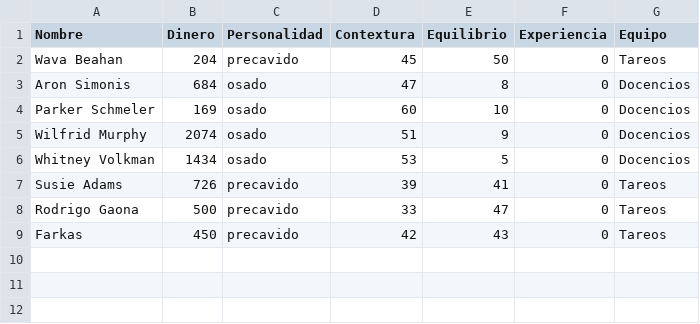
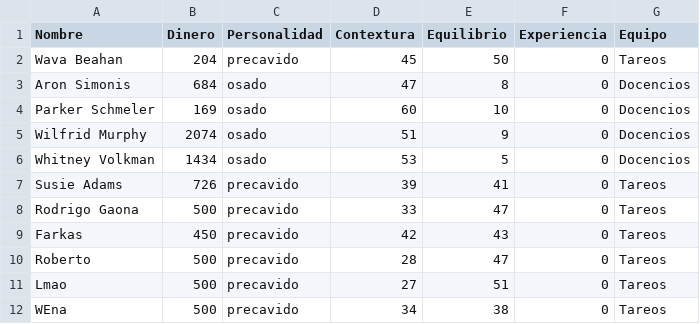
Before and after one commit to Gaonuk/IIC2233-Gaonuk, a CSV file: Tareas/T01/base_datos/pilotos.csv, drawn as a sheet.

```diff
--- a/Tareas/T01/base_datos/pilotos.csv
+++ b/Tareas/T01/base_datos/pilotos.csv
@@ -9 +9,4 @@ Rodrigo Gaona,500,precavido,33,47,0,Tareos
 Farkas,450,precavido,42,43,0,Tareos
+Roberto,500,precavido,28,47,0,Tareos
+Lmao,500,precavido,27,51,0,Tareos
+WEna,500,precavido,34,38,0,Tareos
```
Also changed, not shown: Tareas/T01/base_datos/vehículos.csv, 1 other file.
